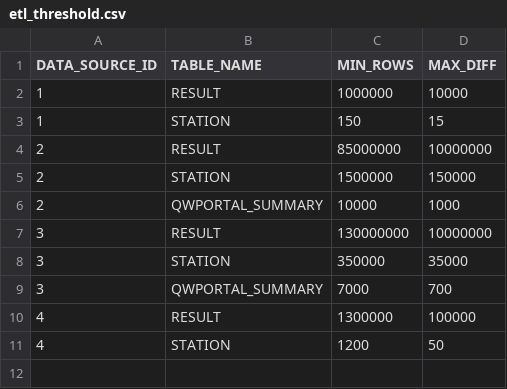
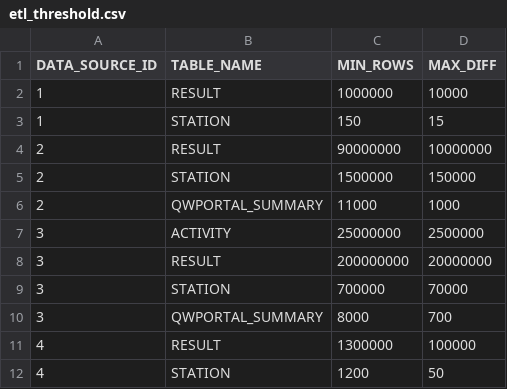
Before and after one commit to ssoper-usgs/schema-wqp-core, a CSV file: changeLogData/etl_threshold.csv, drawn as a sheet.

```diff
--- a/changeLogData/etl_threshold.csv
+++ b/changeLogData/etl_threshold.csv
@@ -3,8 +3,9 @@ DATA_SOURCE_ID,TABLE_NAME,MIN_ROWS,MAX_DIFF
 1,STATION,150,15
-2,RESULT,85000000,10000000
+2,RESULT,90000000,10000000
 2,STATION,1500000,150000
-2,QWPORTAL_SUMMARY,10000,1000
-3,RESULT,130000000,10000000
-3,STATION,350000,35000
-3,QWPORTAL_SUMMARY,7000,700
+2,QWPORTAL_SUMMARY,11000,1000
+3,ACTIVITY,25000000,2500000
+3,RESULT,200000000,20000000
+3,STATION,700000,70000
+3,QWPORTAL_SUMMARY,8000,700
 4,RESULT,1300000,100000
```
Also changed, not shown: 21 other files.
